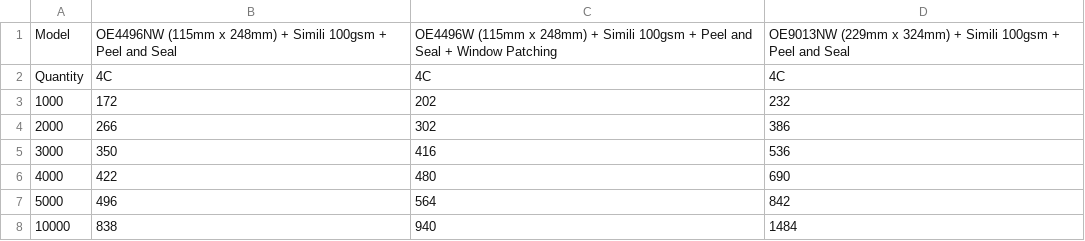
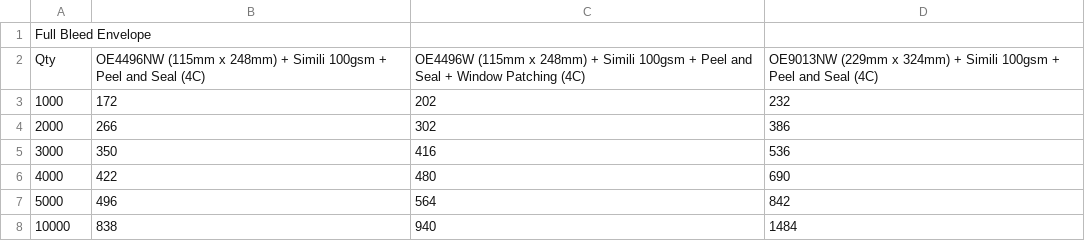
Before and after one commit to Joelqrq/justifyprint-pricelist-warehouse, a CSV file: envelope-tables/Full Bleed envelope.csv, drawn as a sheet.

Commit message:
Update Full Bleed envelope.csv

```diff
--- a/envelope-tables/Full Bleed envelope.csv
+++ b/envelope-tables/Full Bleed envelope.csv
@@ -1,3 +1,3 @@
-Model,OE4496NW (115mm x 248mm) + Simili 100gsm + Peel and Seal,OE4496W (115mm x 248mm) + Simili 100gsm + Peel and Seal + Window Patching,OE9013NW (229mm x 324mm) + Simili 100gsm + Peel and Seal
-Quantity,4C,4C,4C
+Full Bleed Envelope,
+Qty, OE4496NW (115mm x 248mm) + Simili 100gsm + Peel and Seal (4C),OE4496W (115mm x 248mm) + Simili 100gsm + Peel and Seal + Window Patching (4C),OE9013NW (229mm x 324mm) + Simili 100gsm + Peel and Seal (4C)
 1000,172,202,232
```
